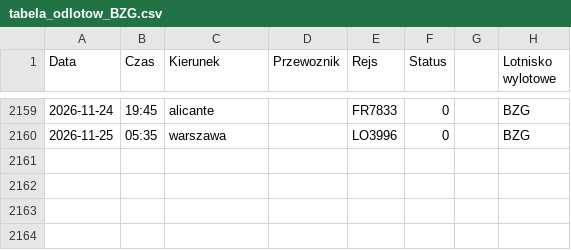
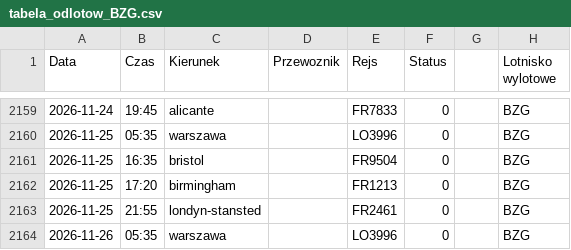
Before and after one commit to grzegorz-nowacki/departures-scraper, a CSV file: scraper/scraper_output/tabela_odlotow_BZG.csv, drawn as a sheet; only a part is shown, gaps mark what is left out; the diff names each change by its address in the sheet, - before the commit and + after, or states it on an @@ line.

```diff
--- a/scraper/scraper_output/tabela_odlotow_BZG.csv
+++ b/scraper/scraper_output/tabela_odlotow_BZG.csv
+row 2161: 2026-11-25 | 16:35 | bristol |  | FR9504 | 0 |  | BZG
+row 2162: 2026-11-25 | 17:20 | birmingham |  | FR1213 | 0 |  | BZG
+row 2163: 2026-11-25 | 21:55 | londyn-stansted |  | FR2461 | 0 |  | BZG
+row 2164: 2026-11-26 | 05:35 | warszawa |  | LO3996 | 0 |  | BZG
```
Also changed, not shown: scraper/scraper_output/tabela_odlotow_RZE.csv, 3 other files.
